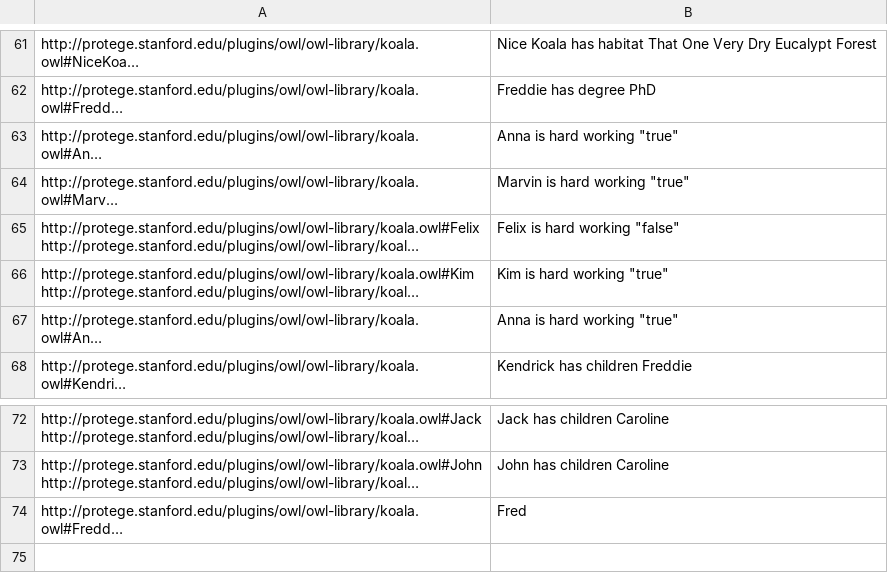
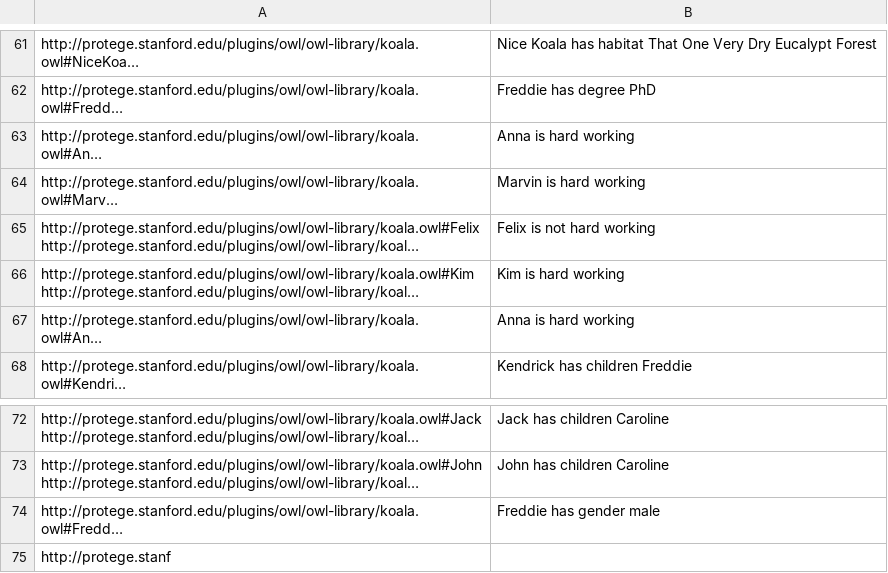
Before and after one commit to felixlinker/owl2nl.qr-tool, a CSV file: data/instances_verb_new.csv, drawn as a sheet; only a part is shown, gaps mark what is left out; long unchanged cells end in …; the diff names each change by its address in the sheet, - before the commit and + after, or states it on an @@ line.

```diff
--- a/data/instances_verb_new.csv
+++ b/data/instances_verb_new.csv
-B63: Anna is hard working "true"
+B63: Anna is hard working
-B64: Marvin is hard working "true"
+B64: Marvin is hard working
-B65: Felix is hard working "false"
+B65: Felix is not hard working
-B66: Kim is hard working "true"
+B66: Kim is hard working
-B67: Anna is hard working "true"
+B67: Anna is hard working
-B74: Fred
+B74: Freddie has gender male
+row 75: http://protege.stanf
```
Also changed, not shown: 1 other file.
